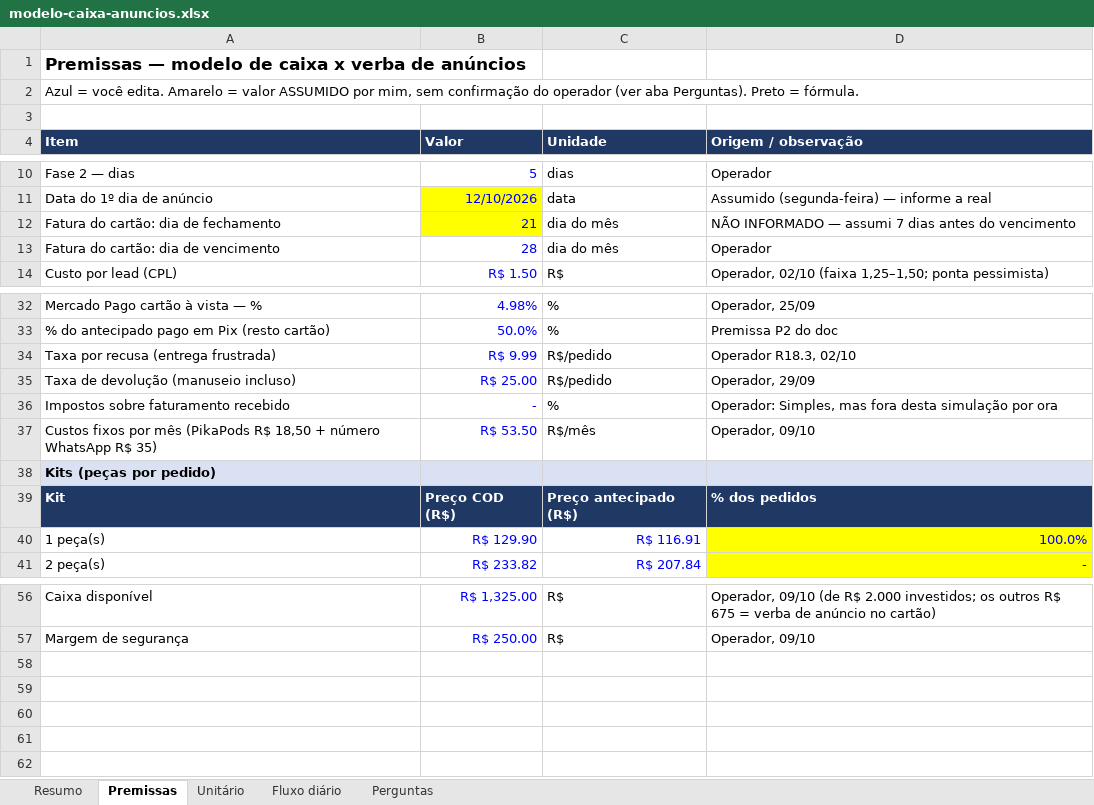
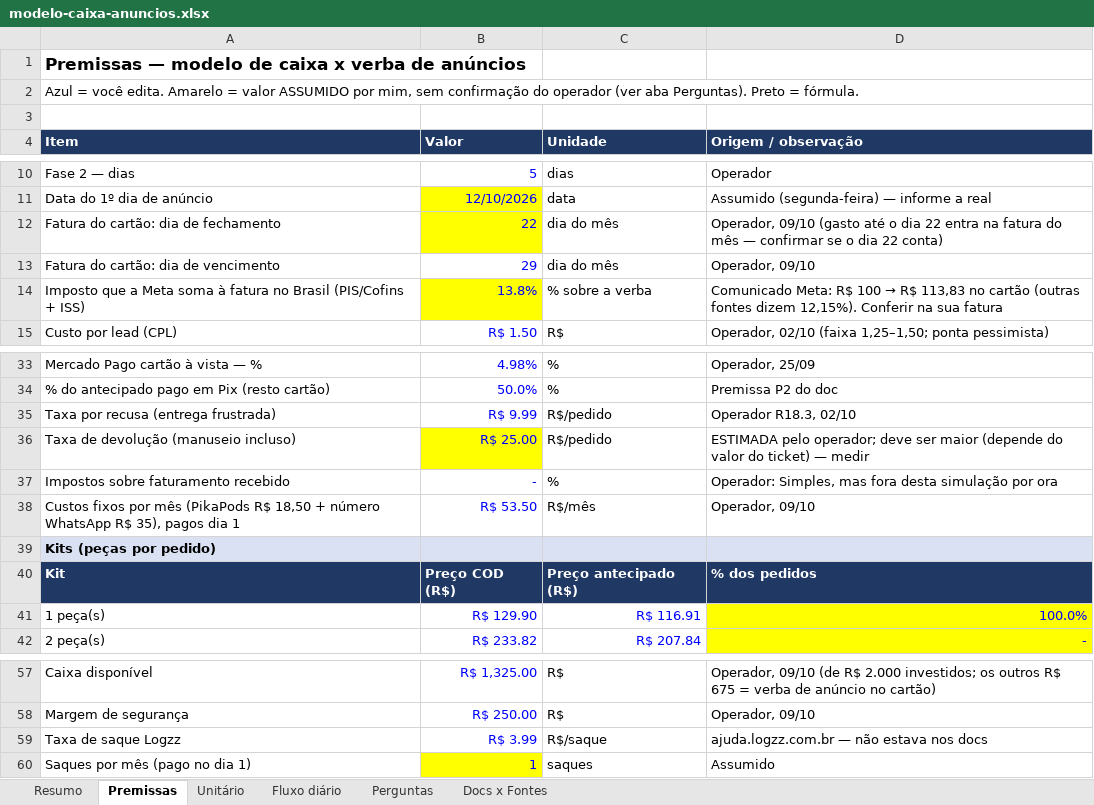
Before and after one commit to rodrigovaroto-wq/Ricos-com-AI, an Excel workbook: docs/operacao/modelo-caixa-anuncios.xlsx, sheet Premissas, drawn as a sheet; only a part is shown, gaps mark what is left out; values as stored, in another font and other column widths than the file's, no borders; addresses are those after the commit; the diff names each change by its address in the sheet, - before the commit and + after, or states it on an @@ line.

```diff
--- a/docs/operacao/modelo-caixa-anuncios.xlsx (sheet Premissas)
+++ b/docs/operacao/modelo-caixa-anuncios.xlsx (sheet Premissas)
+sheet tab: Docs x Fontes
-B12 (Valor): 21
+B12 (Valor): 22
-D12 (Origem / observação): NÃO INFORMADO — assumi 7 dias antes do vencimento
+D12 (Origem / observação): Operador, 09/10 (gasto até o dia 22 entra na fatura do mês — confirmar se o dia 22 conta)
-B13 (Valor): 28
+B13 (Valor): 29
-D13 (Origem / observação): Operador
+D13 (Origem / observação): Operador, 09/10
+row 14: Imposto que a Meta soma à fatura no Brasil (PIS/Cofins + ISS) | 13.8% | % sobre a verba | Comunicado Meta: R$ 100 → R$ 113,83 no cartão (outras fontes dizem 12,15%). Conferir na sua fatura
-B36 fill: none
+B36 fill: #FFFF00
-D36 (Origem / observação): Operador, 29/09
+D36 (Origem / observação): ESTIMADA pelo operador; deve ser maior (depende do valor do ticket) — medir
-A38 (Item): …WhatsApp R$ 35)
+A38 (Item): …WhatsApp R$ 35), pagos dia 1
+row 59: Taxa de saque Logzz | R$ 3.99 | R$/saque | ajuda.logzz.com.br — não estava nos docs
+row 60: Saques por mês (pago no dia 1) | 1 | saques | Assumido
```
Also changed, not shown: sheet Fluxo diário, sheet Perguntas, sheet Resumo, formulas that keep their value.
